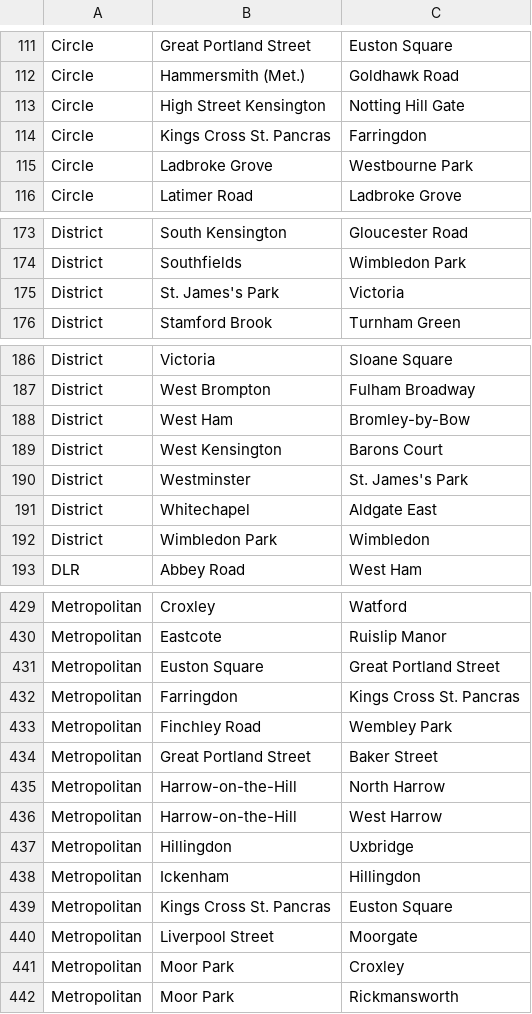
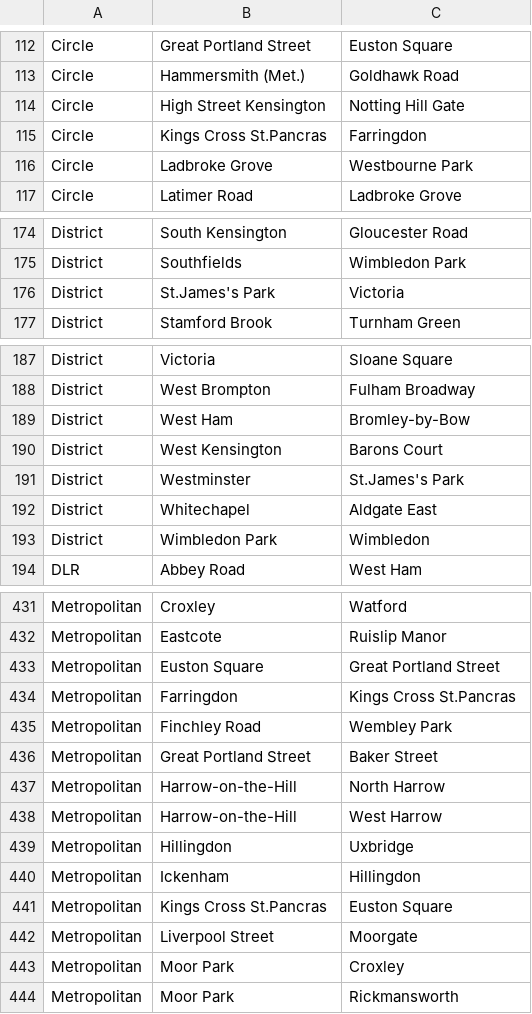
Before and after one commit to anhhong225/LondonUndergroundTube, a CSV file: RawStationData/London_tube_lines.csv, drawn as a sheet; only a part is shown, gaps mark what is left out; the diff covers the shown part only.

```diff
--- a/RawStationData/London_tube_lines.csv
+++ b/RawStationData/London_tube_lines.csv
@@ -113,3 +114,3 @@ Circle,Hammersmith (Met.),Goldhawk Road
 Circle,High Street Kensington,Notting Hill Gate
-Circle,Kings Cross St. Pancras,Farringdon
+Circle,Kings Cross St.Pancras,Farringdon
 Circle,Ladbroke Grove,Westbourne Park
@@ -174,3 +175,3 @@ District,South Kensington,Gloucester Road
 District,Southfields,Wimbledon Park
-District,St. James's Park,Victoria
+District,St.James's Park,Victoria
 District,Stamford Brook,Turnham Green
@@ -189,3 +190,3 @@ District,West Ham,Bromley-by-Bow
 District,West Kensington,Barons Court
-District,Westminster,St. James's Park
+District,Westminster,St.James's Park
 District,Whitechapel,Aldgate East
@@ -431,3 +433,3 @@ Metropolitan,Eastcote,Ruislip Manor
 Metropolitan,Euston Square,Great Portland Street
-Metropolitan,Farringdon,Kings Cross St. Pancras
+Metropolitan,Farringdon,Kings Cross St.Pancras
 Metropolitan,Finchley Road,Wembley Park
@@ -438,3 +440,3 @@ Metropolitan,Hillingdon,Uxbridge
 Metropolitan,Ickenham,Hillingdon
-Metropolitan,Kings Cross St. Pancras,Euston Square
+Metropolitan,Kings Cross St.Pancras,Euston Square
 Metropolitan,Liverpool Street,Moorgate
```
Also changed, not shown: 4 added rows, 2 removed rows, 22 moved rows and 9 edited cells elsewhere in this file, 6 other files.
